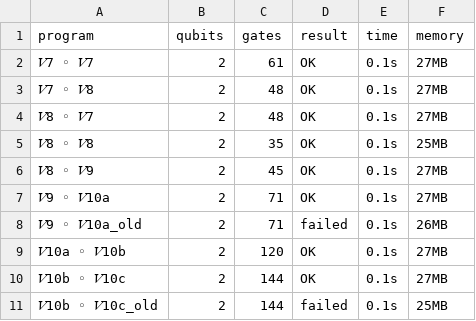
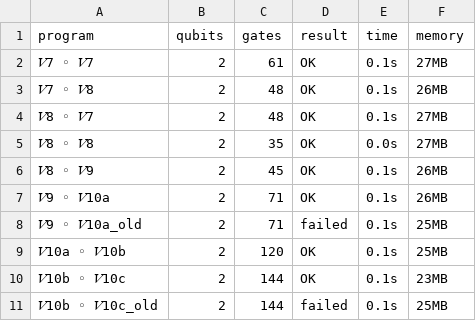
Before and after one commit to fmlab-iis/AutoQ, a CSV file: table2.csv, drawn as a sheet.

```diff
--- a/table2.csv
+++ b/table2.csv
@@ -2,10 +2,10 @@ program,qubits,gates,result,time,memory
 𝑉7 ◦ 𝑉7,2,61,OK,0.1s,27MB
-𝑉7 ◦ 𝑉8,2,48,OK,0.1s,27MB
+𝑉7 ◦ 𝑉8,2,48,OK,0.1s,26MB
 𝑉8 ◦ 𝑉7,2,48,OK,0.1s,27MB
-𝑉8 ◦ 𝑉8,2,35,OK,0.1s,25MB
-𝑉8 ◦ 𝑉9,2,45,OK,0.1s,27MB
-𝑉9 ◦ 𝑉10a,2,71,OK,0.1s,27MB
-𝑉9 ◦ 𝑉10a_old,2,71,failed,0.1s,26MB
-𝑉10a ◦ 𝑉10b,2,120,OK,0.1s,27MB
-𝑉10b ◦ 𝑉10c,2,144,OK,0.1s,27MB
+𝑉8 ◦ 𝑉8,2,35,OK,0.0s,27MB
+𝑉8 ◦ 𝑉9,2,45,OK,0.1s,26MB
+𝑉9 ◦ 𝑉10a,2,71,OK,0.1s,26MB
+𝑉9 ◦ 𝑉10a_old,2,71,failed,0.1s,25MB
+𝑉10a ◦ 𝑉10b,2,120,OK,0.1s,25MB
+𝑉10b ◦ 𝑉10c,2,144,OK,0.1s,23MB
 𝑉10b ◦ 𝑉10c_old,2,144,failed,0.1s,25MB
```
Also changed, not shown: table1.csv, 4 other files.
